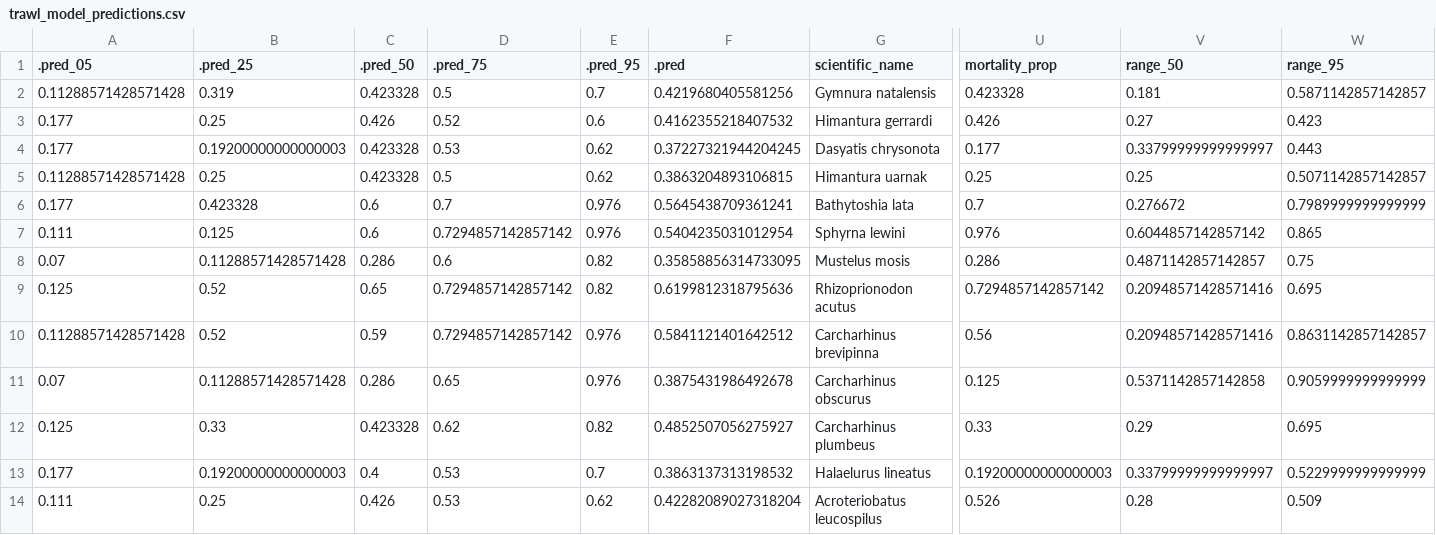
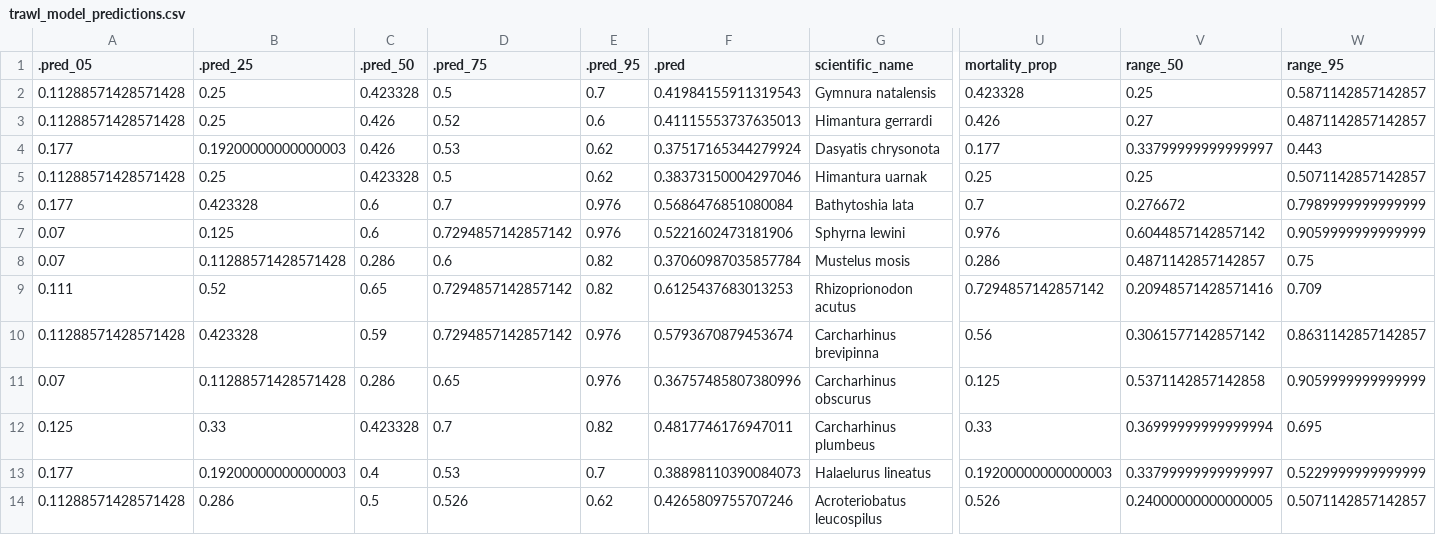
Before and after one commit to lmfeitos/elasmo-prm, a CSV file: data/trawl_model_predictions.csv, drawn as a sheet; only a part is shown, gaps mark what is left out; the diff covers the shown part only; the diff names each change by its address in the sheet, - before the commit and + after, or states it on an @@ line.

Commit message:
add new models

```diff
--- a/data/trawl_model_predictions.csv
+++ b/data/trawl_model_predictions.csv
-B2 (.pred_25): 0.319
+B2 (.pred_25): 0.25
-F2 (.pred): 0.4219680405581256
+F2 (.pred): 0.41984155911319543
-V2 (range_50): 0.181
+V2 (range_50): 0.25
-A3 (.pred_05): 0.177
+A3 (.pred_05): 0.11288571428571428
-F3 (.pred): 0.4162355218407532
+F3 (.pred): 0.41115553737635013
-W3 (range_95): 0.423
+W3 (range_95): 0.4871142857142857
-C4 (.pred_50): 0.423328
+C4 (.pred_50): 0.426
-F4 (.pred): 0.37227321944204245
+F4 (.pred): 0.37517165344279924
-F5 (.pred): 0.3863204893106815
+F5 (.pred): 0.38373150004297046
-F6 (.pred): 0.5645438709361241
+F6 (.pred): 0.5686476851080084
-A7 (.pred_05): 0.111
+A7 (.pred_05): 0.07
-F7 (.pred): 0.5404235031012954
+F7 (.pred): 0.5221602473181906
-W7 (range_95): 0.865
+W7 (range_95): 0.9059999999999999
-F8 (.pred): 0.35858856314733095
+F8 (.pred): 0.37060987035857784
-A9 (.pred_05): 0.125
+A9 (.pred_05): 0.111
-F9 (.pred): 0.6199812318795636
+F9 (.pred): 0.6125437683013253
-W9 (range_95): 0.695
+W9 (range_95): 0.709
-B10 (.pred_25): 0.52
+B10 (.pred_25): 0.423328
-F10 (.pred): 0.5841121401642512
+F10 (.pred): 0.5793670879453674
-V10 (range_50): 0.20948571428571416
+V10 (range_50): 0.3061577142857142
-F11 (.pred): 0.3875431986492678
+F11 (.pred): 0.36757485807380996
-D12 (.pred_75): 0.62
+D12 (.pred_75): 0.7
-F12 (.pred): 0.4852507056275927
+F12 (.pred): 0.4817746176947011
-V12 (range_50): 0.29
+V12 (range_50): 0.36999999999999994
-F13 (.pred): 0.3863137313198532
+F13 (.pred): 0.38898110390084073
-A14 (.pred_05): 0.111
+A14 (.pred_05): 0.11288571428571428
-B14 (.pred_25): 0.25
+B14 (.pred_25): 0.286
-C14 (.pred_50): 0.426
+C14 (.pred_50): 0.5
-D14 (.pred_75): 0.53
+D14 (.pred_75): 0.526
-F14 (.pred): 0.42282089027318204
+F14 (.pred): 0.4265809755707246
-V14 (range_50): 0.28
+V14 (range_50): 0.24000000000000005
-W14 (range_95): 0.509
+W14 (range_95): 0.5071142857142857
```
Also changed, not shown: 58 edited cells elsewhere in this file, data/gillnet_model_predictions.csv, 7 other files.
